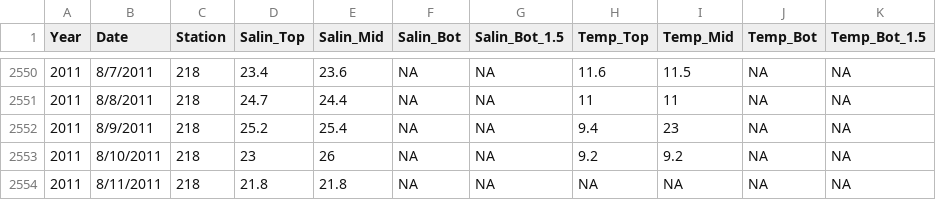
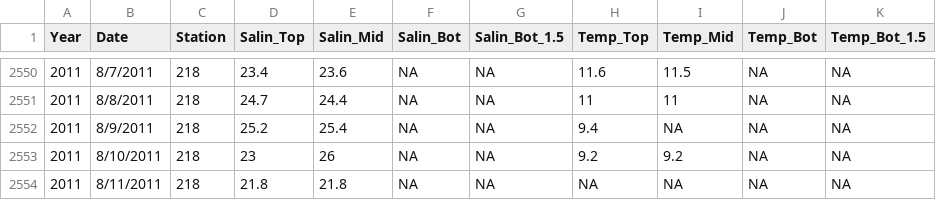
Before and after one commit to justinpriest/Fish692-DataWranglingSeminar, a CSV file: tempsalin2001-2018.csv, drawn as a sheet; only a part is shown, gaps mark what is left out.

```diff
--- a/tempsalin2001-2018.csv
+++ b/tempsalin2001-2018.csv
@@ -2551,3 +2551,3 @@ Year,Date,Station,Salin_Top,Salin_Mid,Salin_Bot,Salin_Bot_1.5,Temp_Top,Temp_Mid,
 2011,8/8/2011,218,24.7,24.4,NA,NA,11,11,NA,NA
-2011,8/9/2011,218,25.2,25.4,NA,NA,9.4,23,NA,NA
+2011,8/9/2011,218,25.2,25.4,NA,NA,9.4,NA,NA,NA
 2011,8/10/2011,218,23,26,NA,NA,9.2,9.2,NA,NA
```
Also changed, not shown: 1 other file.
